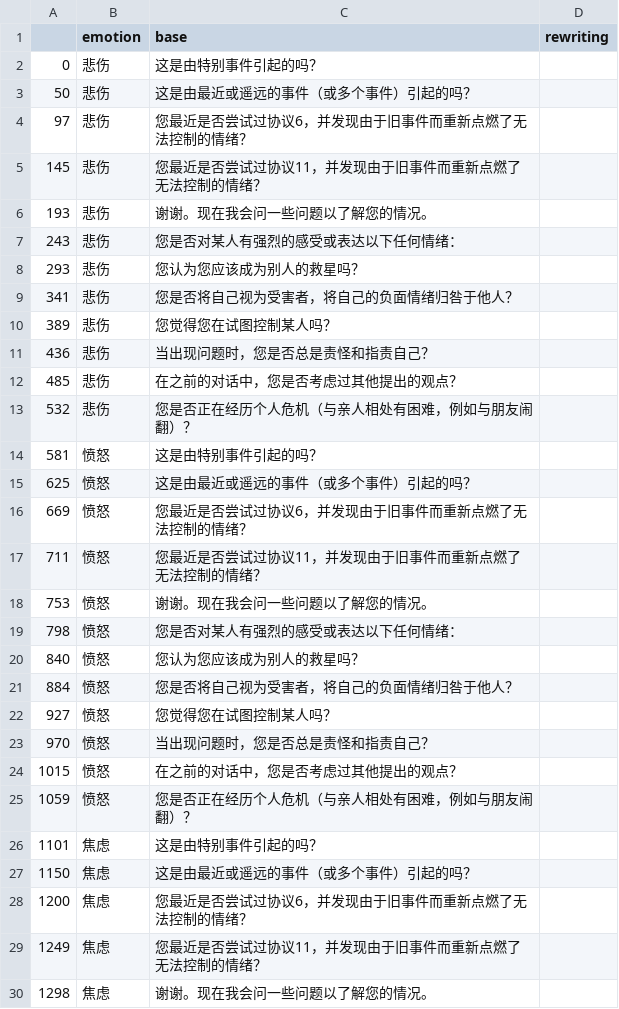
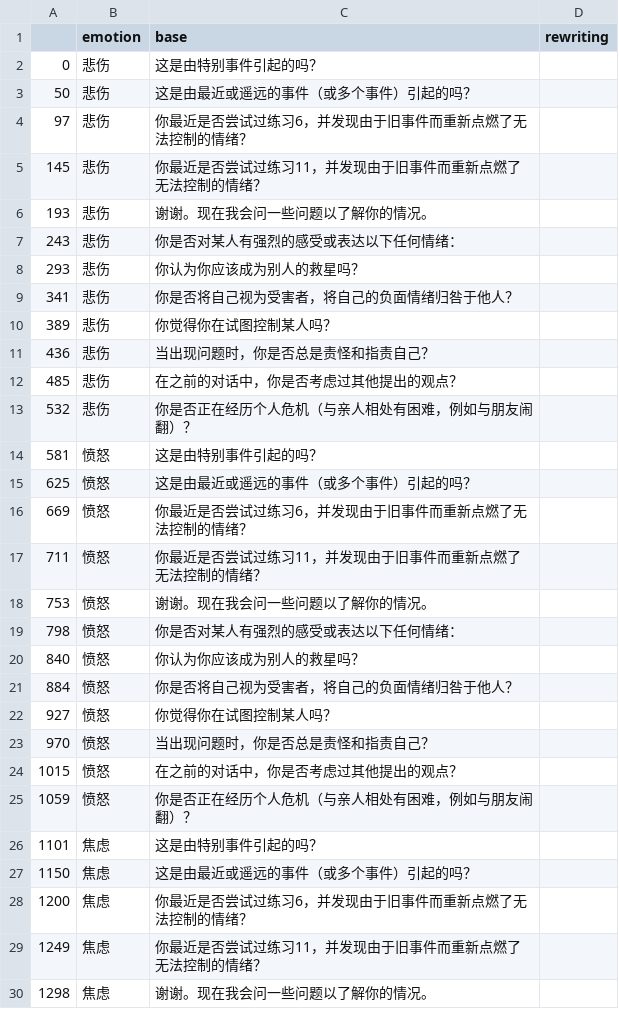
Before and after one commit to alicialawjy/multilingual-psychotherapy-chatbot, a CSV file: data/generation/inference.csv, drawn as a sheet; only a part is shown; the diff covers the shown part only.

Commit message:
update dataset

```diff
--- a/data/generation/inference.csv
+++ b/data/generation/inference.csv
@@ -3,28 +3,28 @@
 50,悲伤,这是由最近或遥远的事件（或多个事件）引起的吗？,
-97,悲伤,您最近是否尝试过协议6，并发现由于旧事件而重新点燃了无法控制的情绪？,
-145,悲伤,您最近是否尝试过协议11，并发现由于旧事件而重新点燃了无法控制的情绪？,
-193,悲伤,谢谢。现在我会问一些问题以了解您的情况。,
-243,悲伤,您是否对某人有强烈的感受或表达以下任何情绪：,
-293,悲伤,您认为您应该成为别人的救星吗？,
-341,悲伤,您是否将自己视为受害者，将自己的负面情绪归咎于他人？,
-389,悲伤,您觉得您在试图控制某人吗？,
-436,悲伤,当出现问题时，您是否总是责怪和指责自己？,
-485,悲伤,在之前的对话中，您是否考虑过其他提出的观点？,
-532,悲伤,您是否正在经历个人危机（与亲人相处有困难，例如与朋友闹翻）？,
+97,悲伤,你最近是否尝试过练习6，并发现由于旧事件而重新点燃了无法控制的情绪？,
+145,悲伤,你最近是否尝试过练习11，并发现由于旧事件而重新点燃了无法控制的情绪？,
+193,悲伤,谢谢。现在我会问一些问题以了解你的情况。,
+243,悲伤,你是否对某人有强烈的感受或表达以下任何情绪：,
+293,悲伤,你认为你应该成为别人的救星吗？,
+341,悲伤,你是否将自己视为受害者，将自己的负面情绪归咎于他人？,
+389,悲伤,你觉得你在试图控制某人吗？,
+436,悲伤,当出现问题时，你是否总是责怪和指责自己？,
+485,悲伤,在之前的对话中，你是否考虑过其他提出的观点？,
+532,悲伤,你是否正在经历个人危机（与亲人相处有困难，例如与朋友闹翻）？,
 581,愤怒,这是由特别事件引起的吗？,
 625,愤怒,这是由最近或遥远的事件（或多个事件）引起的吗？,
-669,愤怒,您最近是否尝试过协议6，并发现由于旧事件而重新点燃了无法控制的情绪？,
-711,愤怒,您最近是否尝试过协议11，并发现由于旧事件而重新点燃了无法控制的情绪？,
-753,愤怒,谢谢。现在我会问一些问题以了解您的情况。,
-798,愤怒,您是否对某人有强烈的感受或表达以下任何情绪：,
-840,愤怒,您认为您应该成为别人的救星吗？,
-884,愤怒,您是否将自己视为受害者，将自己的负面情绪归咎于他人？,
-927,愤怒,您觉得您在试图控制某人吗？,
-970,愤怒,当出现问题时，您是否总是责怪和指责自己？,
-1015,愤怒,在之前的对话中，您是否考虑过其他提出的观点？,
-1059,愤怒,您是否正在经历个人危机（与亲人相处有困难，例如与朋友闹翻）？,
+669,愤怒,你最近是否尝试过练习6，并发现由于旧事件而重新点燃了无法控制的情绪？,
+711,愤怒,你最近是否尝试过练习11，并发现由于旧事件而重新点燃了无法控制的情绪？,
+753,愤怒,谢谢。现在我会问一些问题以了解你的情况。,
+798,愤怒,你是否对某人有强烈的感受或表达以下任何情绪：,
+840,愤怒,你认为你应该成为别人的救星吗？,
+884,愤怒,你是否将自己视为受害者，将自己的负面情绪归咎于他人？,
+927,愤怒,你觉得你在试图控制某人吗？,
+970,愤怒,当出现问题时，你是否总是责怪和指责自己？,
+1015,愤怒,在之前的对话中，你是否考虑过其他提出的观点？,
+1059,愤怒,你是否正在经历个人危机（与亲人相处有困难，例如与朋友闹翻）？,
 1101,焦虑,这是由特别事件引起的吗？,
 1150,焦虑,这是由最近或遥远的事件（或多个事件）引起的吗？,
-1200,焦虑,您最近是否尝试过协议6，并发现由于旧事件而重新点燃了无法控制的情绪？,
-1249,焦虑,您最近是否尝试过协议11，并发现由于旧事件而重新点燃了无法控制的情绪？,
-1298,焦虑,谢谢。现在我会问一些问题以了解您的情况。,
+1200,焦虑,你最近是否尝试过练习6，并发现由于旧事件而重新点燃了无法控制的情绪？,
+1249,焦虑,你最近是否尝试过练习11，并发现由于旧事件而重新点燃了无法控制的情绪？,
+1298,焦虑,谢谢。现在我会问一些问题以了解你的情况。,
```
Also changed, not shown: 16 edited cells elsewhere in this file, 3 other files.
